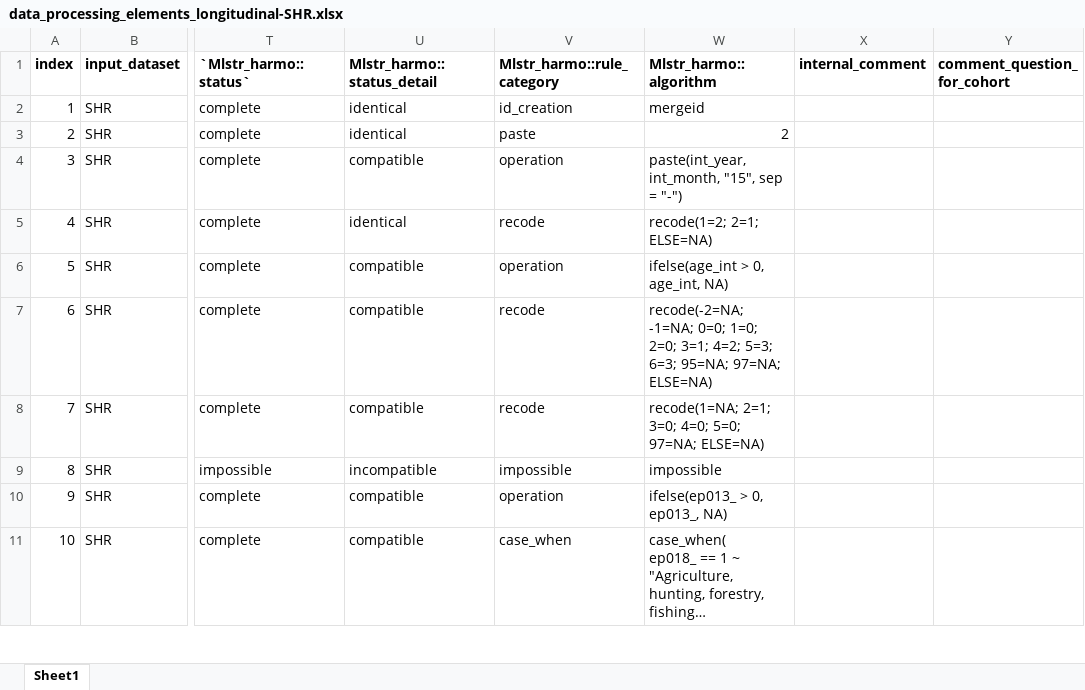
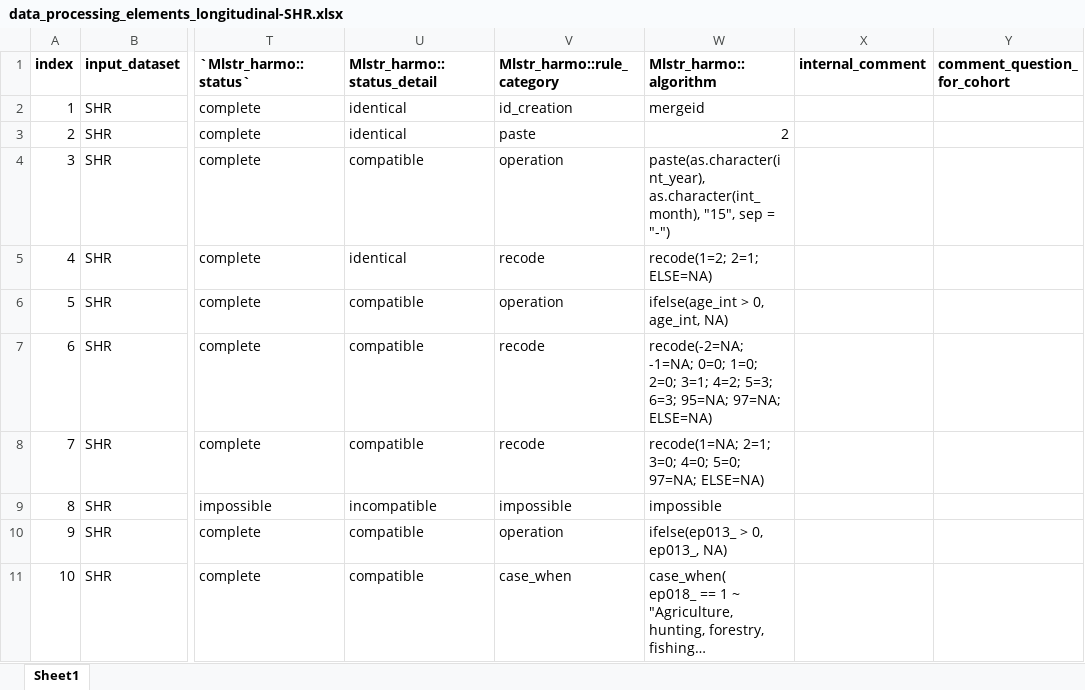
Before and after one commit to maelstrom-research/harmonization_ProPASS, an Excel workbook: longitudinal/data_processing_elements_longitudinal-SHR.xlsx, sheet Sheet1, drawn as a sheet; only a part is shown, gaps mark what is left out; long unchanged cells end in …; values as stored, in another font and other column widths than the file's, no borders; the diff names each change by its address in the sheet, - before the commit and + after, or states it on an @@ line.

Commit message:
correct adm_date

```diff
--- a/longitudinal/data_processing_elements_longitudinal-SHR.xlsx (sheet Sheet1)
+++ b/longitudinal/data_processing_elements_longitudinal-SHR.xlsx (sheet Sheet1)
-W4 (Mlstr_harmo::algorithm): paste(int_year, int_month, "15", sep…
+W4 (Mlstr_harmo::algorithm): paste(as.character(int_year), as.character(int_month), "15", sep…
```
